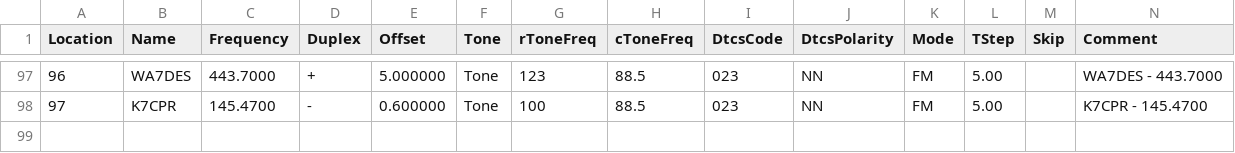
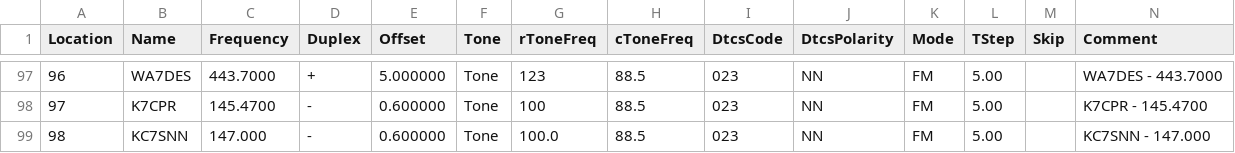
Before and after one commit to QCaudron/repeater_roundabout, a CSV file: assets/programming_files/rr_frequencies.csv, drawn as a sheet; only a part is shown, gaps mark what is left out; rows hold the shown columns only; the diff names each change by its address in the sheet, - before the commit and + after, or states it on an @@ line.

```diff
--- a/assets/programming_files/rr_frequencies.csv
+++ b/assets/programming_files/rr_frequencies.csv
+row 99: 98 | KC7SNN | 147.000 | - | 0.600000 | Tone | 100.0 | 88.5 | 023 | NN | FM | 5.00 |  | KC7SNN - 147.000
```
Also changed, not shown: assets/programming_files/all_rr_frequencies.csv, assets/programming_files/icom.csv, 7 other files.
